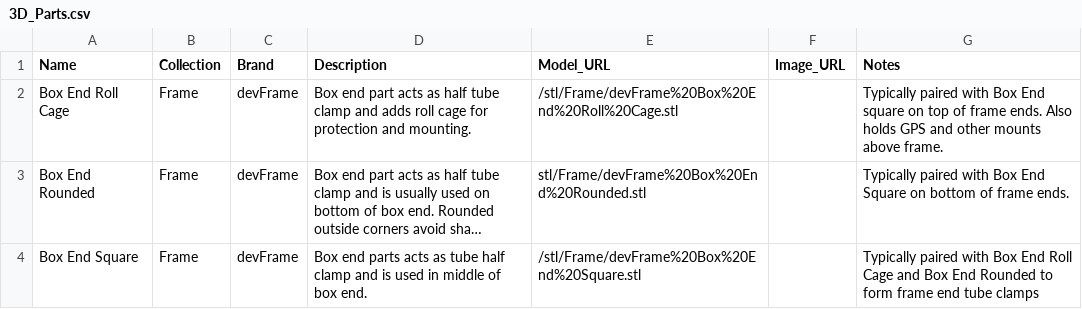
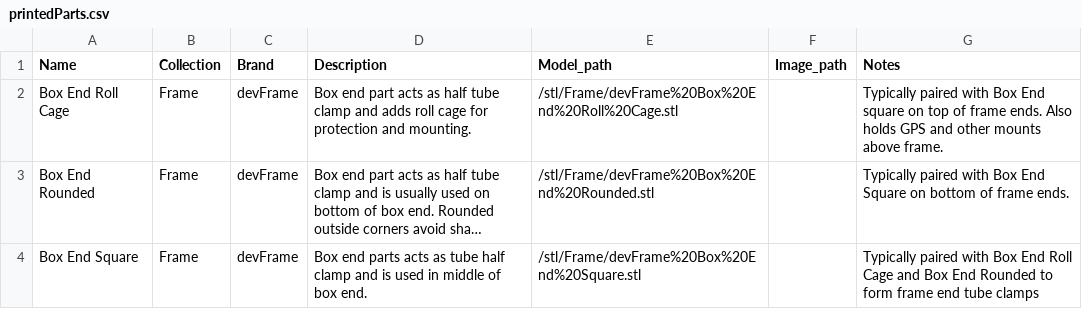
Before and after one commit to goodrobots/devFrame, a CSV file: docs/_data/main/printedParts.csv (was docs/_data/3D_Parts.csv), drawn as a sheet; long unchanged cells end in …; the diff names each change by its address in the sheet, - before the commit and + after, or states it on an @@ line.

Commit message:
path tests

```diff
--- a/docs/_data/3D_Parts.csv
+++ b/docs/_data/main/printedParts.csv
-E1: Model_URL
+E1: Model_path
-F1: Image_URL
+F1: Image_path
-E3 (Model_path): stl/Frame/devFrame%20Box%20End%20Rounded.stl
+E3 (Model_path): /stl/Frame/devFrame%20Box%20End%20Rounded.stl
```
Also changed, not shown: 2 other files.
